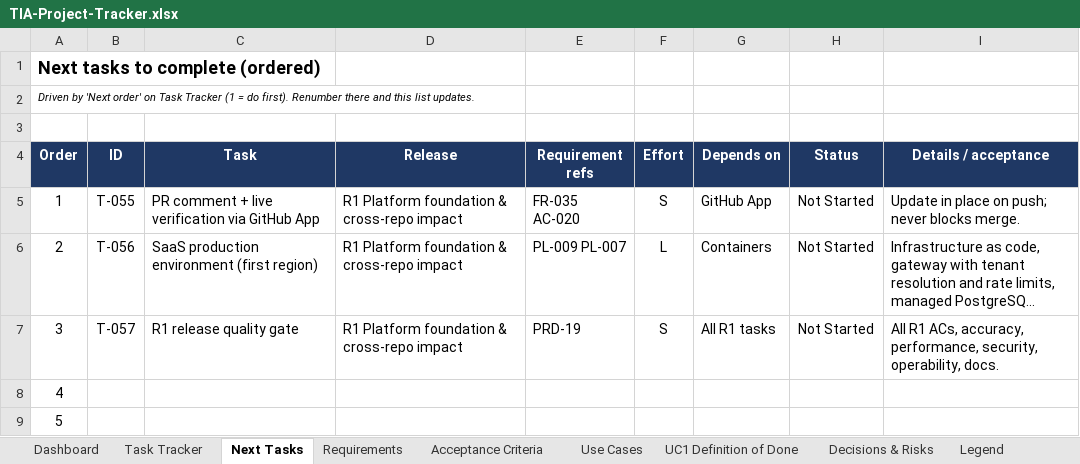
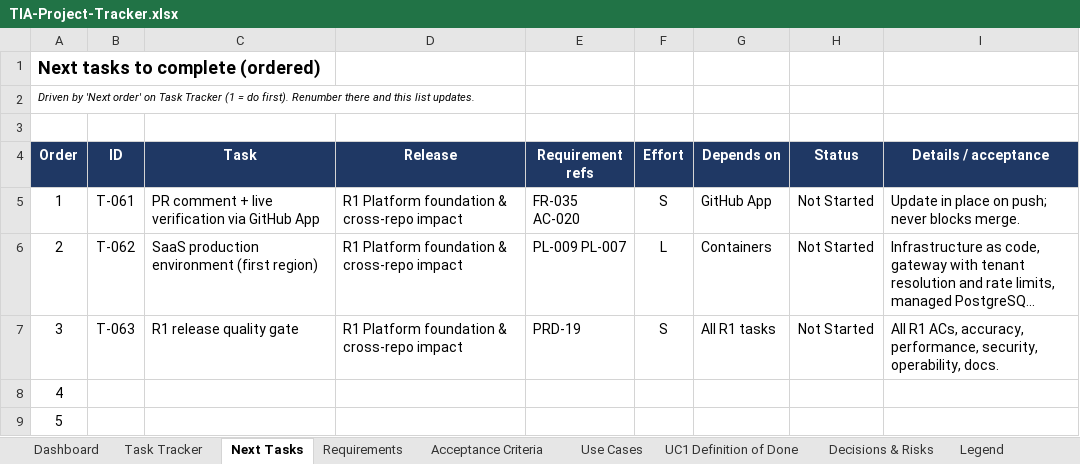
Before and after one commit to Assetvaluecash/codeflow, an Excel workbook: TIA-Project-Tracker.xlsx, sheet Next Tasks, drawn as a sheet; only a part is shown; long unchanged cells end in …; values as stored, in another font and other column widths than the file's, no borders; the diff names each change by its address in the sheet, - before the commit and + after, or states it on an @@ line.

```diff
--- a/TIA-Project-Tracker.xlsx (sheet Next Tasks)
+++ b/TIA-Project-Tracker.xlsx (sheet Next Tasks)
-B5 (ID): T-055
+B5 (ID): T-061
-B6 (ID): T-056
+B6 (ID): T-062
-B7 (ID): T-057
+B7 (ID): T-063
```
Also changed, not shown: sheet Task Tracker, sheet Requirements, sheet UC1 Definition of Done, sheet Acceptance Criteria, sheet Dashboard, sheet Use Cases, formulas that keep their value, 30 other files.
